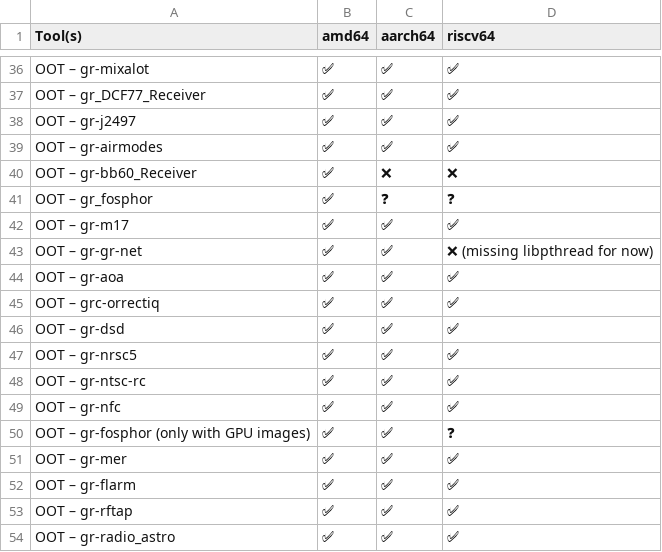
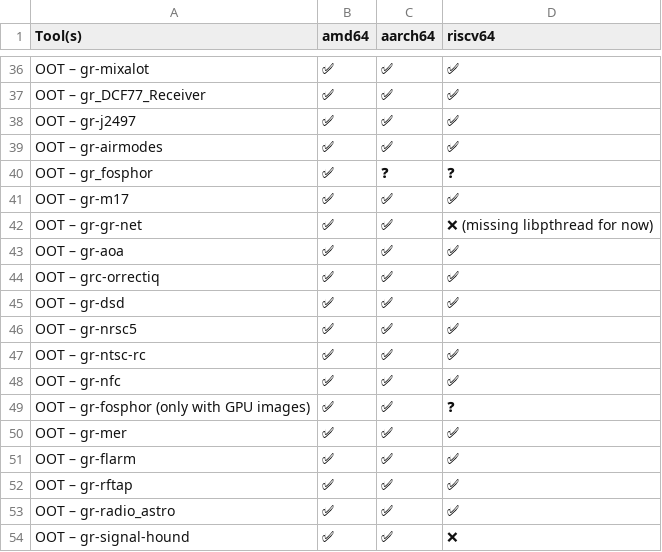
Before and after one commit to PentHertz/rfswift-doc-v2, a CSV file: content/docs/guide/tools_for_sdr_full_oot.csv, drawn as a sheet; only a part is shown, gaps mark what is left out.

Commit message:
Updating gr-bb60 to generic gr-signalhound one

```diff
--- a/content/docs/guide/tools_for_sdr_full_oot.csv
+++ b/content/docs/guide/tools_for_sdr_full_oot.csv
@@ -39,3 +39,2 @@ OOT – gr-j2497,✅  ,✅   ,✅
 OOT – gr-airmodes,✅  ,✅   ,✅
-OOT – gr-bb60_Receiver,✅  ,❌ ,❌
 OOT – gr_fosphor,✅  ,❓,❓
@@ -54 +53,2 @@ OOT – gr-rftap,✅  ,✅   ,✅
 OOT – gr-radio_astro,✅  ,✅   ,✅
+OOT – gr-signal-hound,✅  ,✅ ,❌
```
